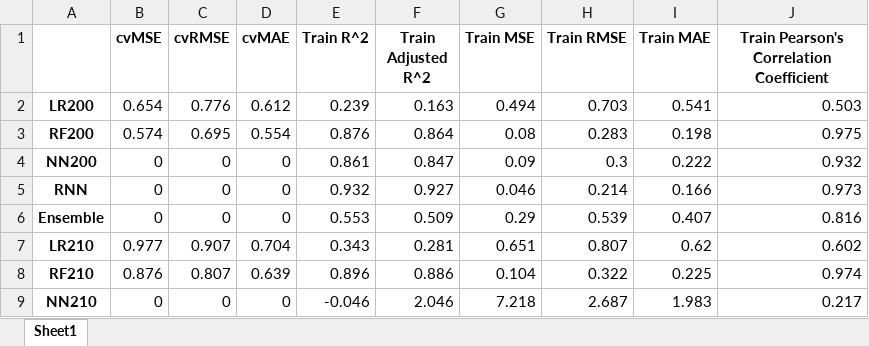
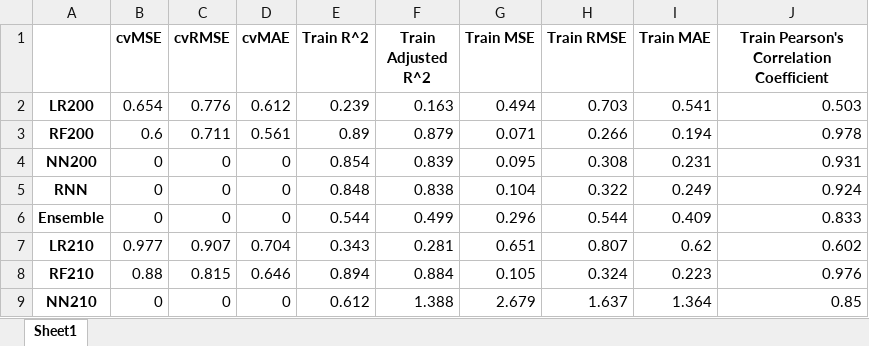
Before and after one commit to ZakariyyaScavotto/COVID-Inflation, an Excel workbook: PossibleRemoveMetrics/rollingTrainMetrics.xlsx, sheet Sheet1, drawn as a sheet; only a part is shown; values as stored, in another font and other column widths than the file's, no borders; removed rows and columns are numbered as before the commit, all else as after; the diff covers the shown part only; the diff names each change by its address in the sheet, - before the commit and + after, or states it on an @@ line.

```diff
--- a/PossibleRemoveMetrics/rollingTrainMetrics.xlsx (sheet Sheet1)
+++ b/PossibleRemoveMetrics/rollingTrainMetrics.xlsx (sheet Sheet1)
-row 3: RF200 | 0.574 | 0.695 | 0.554 | 0.876 | 0.864 | 0.08 | 0.283 | 0.198 | 0.975
+row 3: RF200 | 0.6 | 0.711 | 0.561 | 0.89 | 0.879 | 0.071 | 0.266 | 0.194 | 0.978
-E4 (Train R^2): 0.861
+E4 (Train R^2): 0.854
-F4 (Train Adjusted R^2): 0.847
+F4 (Train Adjusted R^2): 0.839
-G4 (Train MSE): 0.09
+G4 (Train MSE): 0.095
-H4 (Train RMSE): 0.3
+H4 (Train RMSE): 0.308
-I4 (Train MAE): 0.222
+I4 (Train MAE): 0.231
-J4: 0.932
+J4: 0.931
-E5 (Train R^2): 0.932
+E5 (Train R^2): 0.848
-F5 (Train Adjusted R^2): 0.927
+F5 (Train Adjusted R^2): 0.838
-G5 (Train MSE): 0.046
+G5 (Train MSE): 0.104
-H5 (Train RMSE): 0.214
+H5 (Train RMSE): 0.322
-I5 (Train MAE): 0.166
+I5 (Train MAE): 0.249
-J5: 0.973
+J5: 0.924
-E6 (Train R^2): 0.553
+E6 (Train R^2): 0.544
-F6 (Train Adjusted R^2): 0.509
+F6 (Train Adjusted R^2): 0.499
-G6 (Train MSE): 0.29
+G6 (Train MSE): 0.296
-H6 (Train RMSE): 0.539
+H6 (Train RMSE): 0.544
-I6 (Train MAE): 0.407
+I6 (Train MAE): 0.409
-J6: 0.816
+J6: 0.833
-row 8: RF210 | 0.876 | 0.807 | 0.639 | 0.896 | 0.886 | 0.104 | 0.322 | 0.225 | 0.974
+row 8: RF210 | 0.88 | 0.815 | 0.646 | 0.894 | 0.884 | 0.105 | 0.324 | 0.223 | 0.976
-E9 (Train R^2): -0.046
+E9 (Train R^2): 0.612
-F9 (Train Adjusted R^2): 2.046
+F9 (Train Adjusted R^2): 1.388
-G9 (Train MSE): 7.218
+G9 (Train MSE): 2.679
-H9 (Train RMSE): 2.687
+H9 (Train RMSE): 1.637
-I9 (Train MAE): 1.983
+I9 (Train MAE): 1.364
-J9: 0.217
+J9: 0.85
```
Also changed, not shown: 30 added rows, 30 removed rows and 604 edited cells elsewhere in this sheet, Brent3COVIDMetrics/rollingTestMetrics.xlsx, Brent3COVIDMetrics/rollingTrainMetrics.xlsx, 30 other files.
